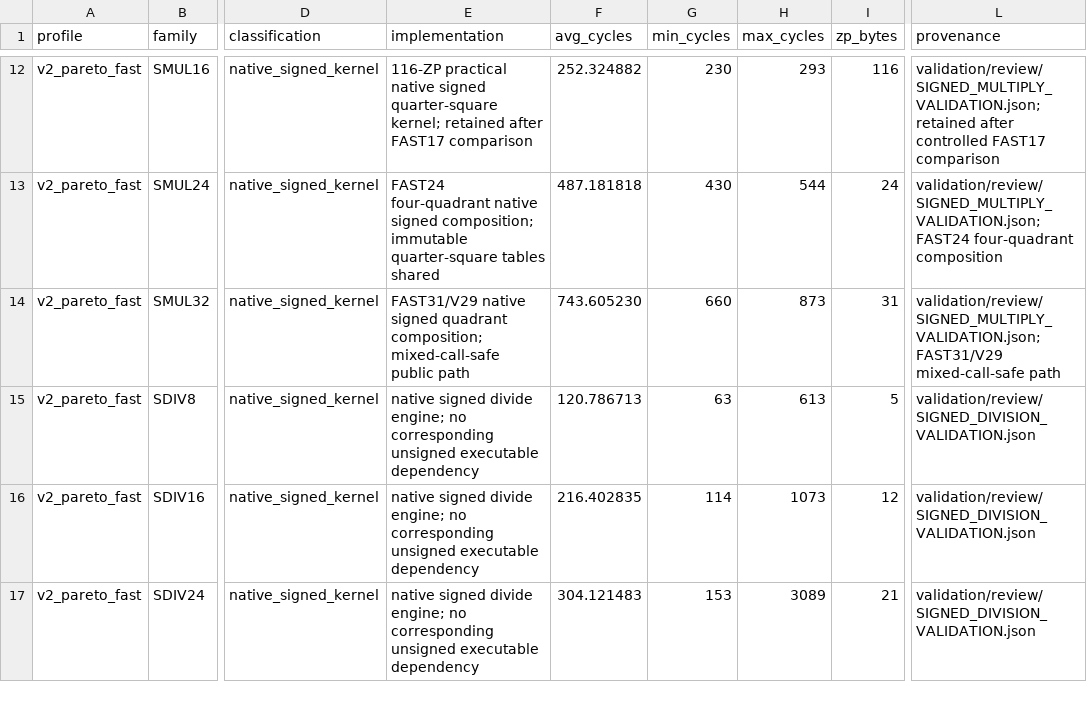
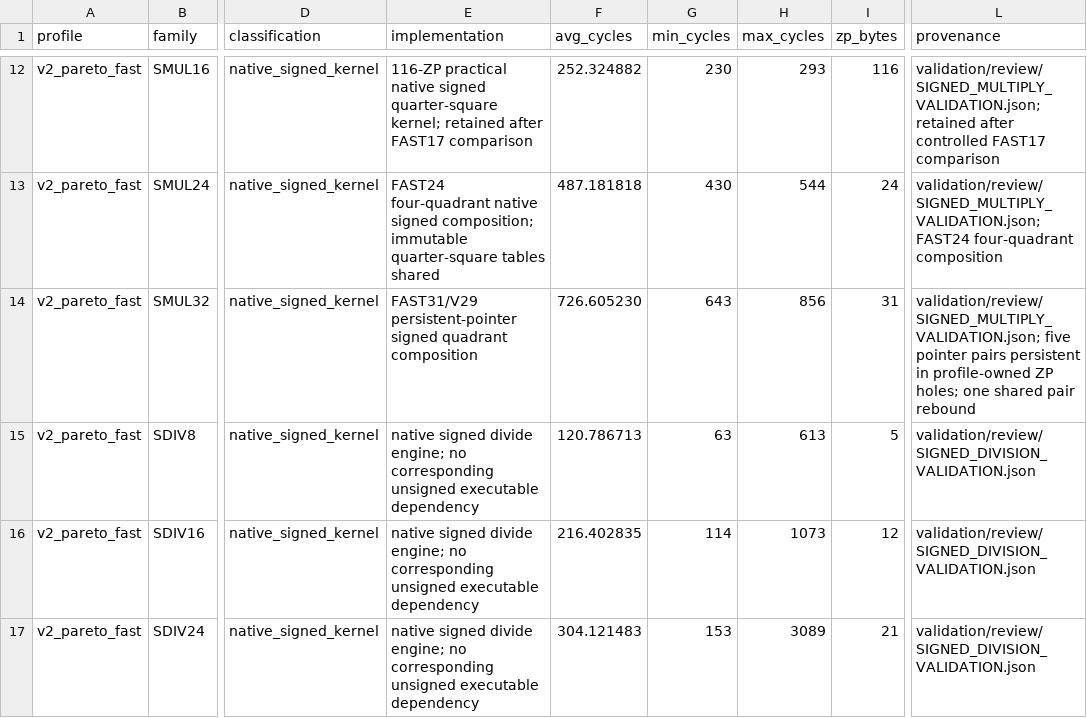
Before and after one commit to floppyrom/C64-Math-Library, a CSV file: docs/PERFORMANCE_SIGNED_IMPLEMENTATIONS.csv, drawn as a sheet; only a part is shown, gaps mark what is left out; the diff covers the shown part only; the diff names each change by its address in the sheet, - before the commit and + after, or states it on an @@ line.

Commit message:
Update signed implementation performance rows

```diff
--- a/docs/PERFORMANCE_SIGNED_IMPLEMENTATIONS.csv
+++ b/docs/PERFORMANCE_SIGNED_IMPLEMENTATIONS.csv
-E14 (implementation): FAST31/V29 native signed quadrant composition; mixed-call-safe public path
+E14 (implementation): FAST31/V29 persistent-pointer signed quadrant composition
-F14 (avg_cycles): 743.605230
+F14 (avg_cycles): 726.605230
-G14 (min_cycles): 660
+G14 (min_cycles): 643
-H14 (max_cycles): 873
+H14 (max_cycles): 856
-L14 (provenance): validation/review/SIGNED_MULTIPLY_VALIDATION.json; FAST31/V29 mixed-call-safe path
+L14 (provenance): validation/review/SIGNED_MULTIPLY_VALIDATION.json; five pointer pairs persistent in profile-owned ZP holes; one shared pair rebound
```
Also changed, not shown: 10 edited cells elsewhere in this file.
